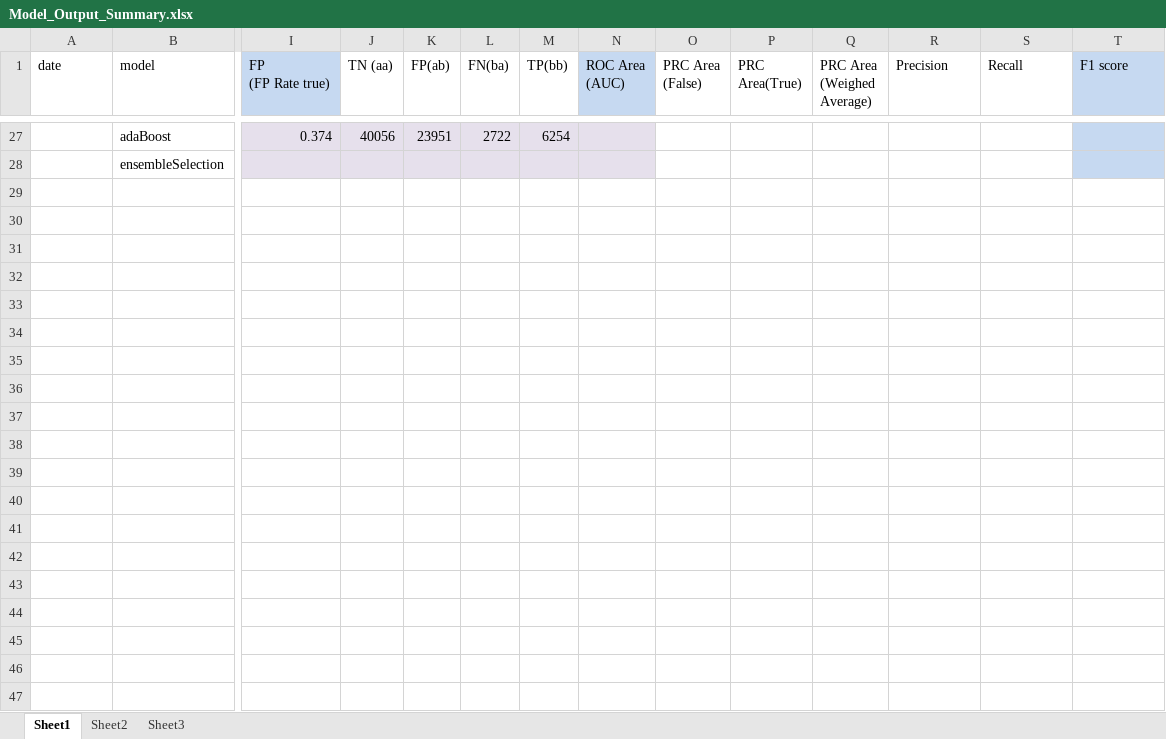
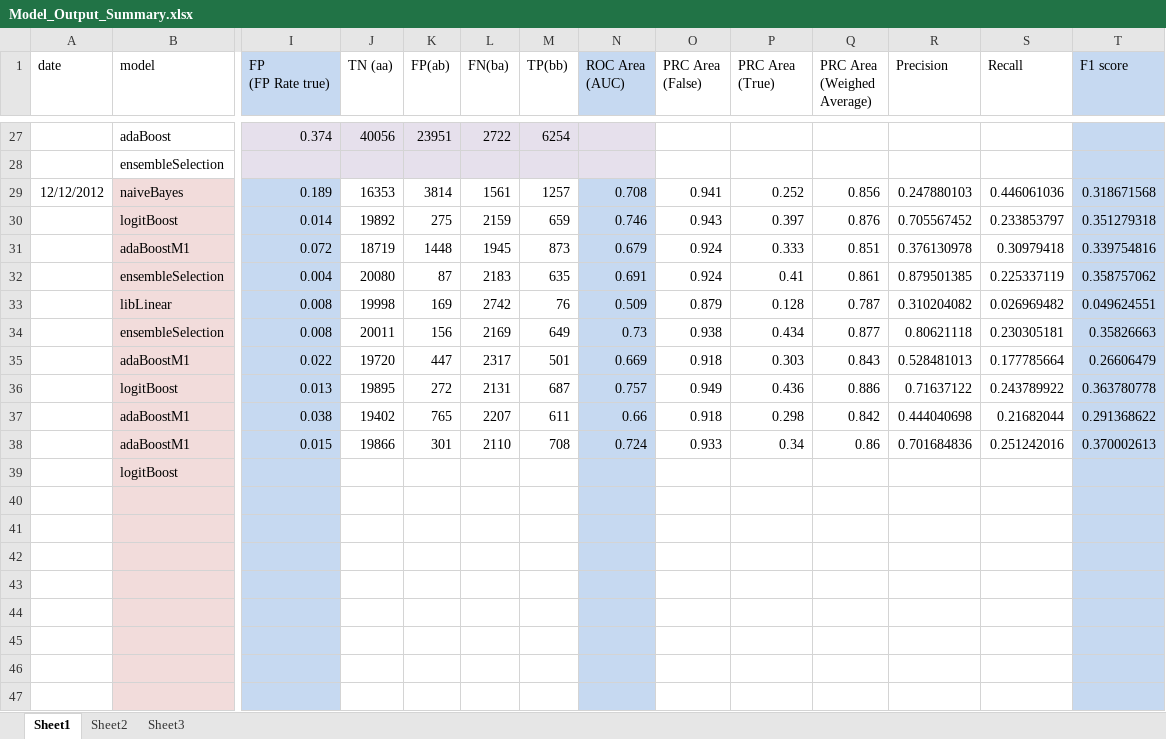
Before and after one commit to studanshu/cs229-finalproject-aar-fall2012, an Excel workbook: Model_Output_Summary.xlsx, sheet Sheet1, drawn as a sheet; only a part is shown, gaps mark what is left out; values as stored, in another font and other column widths than the file's, no borders; charts and pictures not drawn; rows hold the shown columns only; ↵ is a line break in a cell; the diff covers the shown part only; the diff names each change by its address in the sheet, - before the commit and + after, or states it on an @@ line.

```diff
--- a/Model_Output_Summary.xlsx (sheet Sheet1)
+++ b/Model_Output_Summary.xlsx (sheet Sheet1)
-O1: PRC Area (False)
+O1: PRC Area ↵ (False)
-P1: PRC Area(True)
+P1: PRC Area ↵ (True)
-Q1: PRC Area ↵ (Weighed Average)
+Q1: PRC Area ↵ (Weighed ↵ Average)
+row 29: 12/12/2012 | naiveBayes | 0.189 | 16353 | 3814 | 1561 | 1257 | 0.708 | 0.941 | 0.252 | 0.856 | 0.247880103 | 0.446061036 | 0.318671568
+row 30:  | logitBoost | 0.014 | 19892 | 275 | 2159 | 659 | 0.746 | 0.943 | 0.397 | 0.876 | 0.705567452 | 0.233853797 | 0.351279318
+row 31:  | adaBoostM1 | 0.072 | 18719 | 1448 | 1945 | 873 | 0.679 | 0.924 | 0.333 | 0.851 | 0.376130978 | 0.30979418 | 0.339754816
+row 32:  | ensembleSelection | 0.004 | 20080 | 87 | 2183 | 635 | 0.691 | 0.924 | 0.41 | 0.861 | 0.879501385 | 0.225337119 | 0.358757062
+row 33:  | libLinear | 0.008 | 19998 | 169 | 2742 | 76 | 0.509 | 0.879 | 0.128 | 0.787 | 0.310204082 | 0.026969482 | 0.049624551
+row 34:  | ensembleSelection | 0.008 | 20011 | 156 | 2169 | 649 | 0.73 | 0.938 | 0.434 | 0.877 | 0.80621118 | 0.230305181 | 0.35826663
+row 35:  | adaBoostM1 | 0.022 | 19720 | 447 | 2317 | 501 | 0.669 | 0.918 | 0.303 | 0.843 | 0.528481013 | 0.177785664 | 0.26606479
+row 36:  | logitBoost | 0.013 | 19895 | 272 | 2131 | 687 | 0.757 | 0.949 | 0.436 | 0.886 | 0.71637122 | 0.243789922 | 0.363780778
+row 37:  | adaBoostM1 | 0.038 | 19402 | 765 | 2207 | 611 | 0.66 | 0.918 | 0.298 | 0.842 | 0.444040698 | 0.21682044 | 0.291368622
+row 38:  | adaBoostM1 | 0.015 | 19866 | 301 | 2110 | 708 | 0.724 | 0.933 | 0.34 | 0.86 | 0.701684836 | 0.251242016 | 0.370002613
+row 39:  | logitBoost
+row 40: (empty)
+row 41: (empty)
+row 42: (empty)
+row 43: (empty)
+row 44: (empty)
+row 45: (empty)
+row 46: (empty)
+row 47: (empty)
```
Also changed, not shown: 11 added rows elsewhere in this sheet, charts or pictures.
